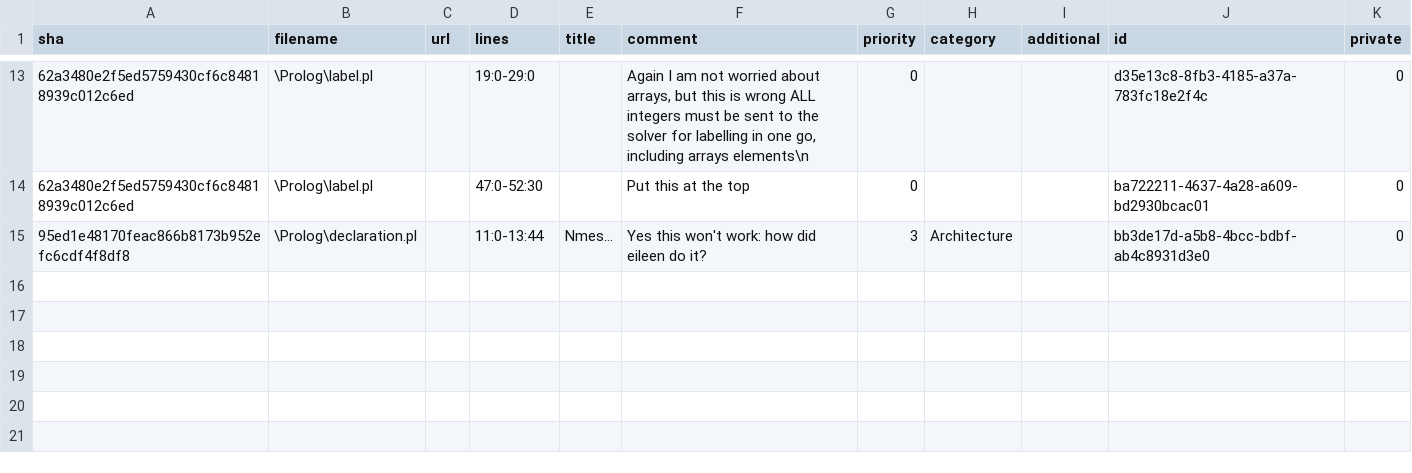
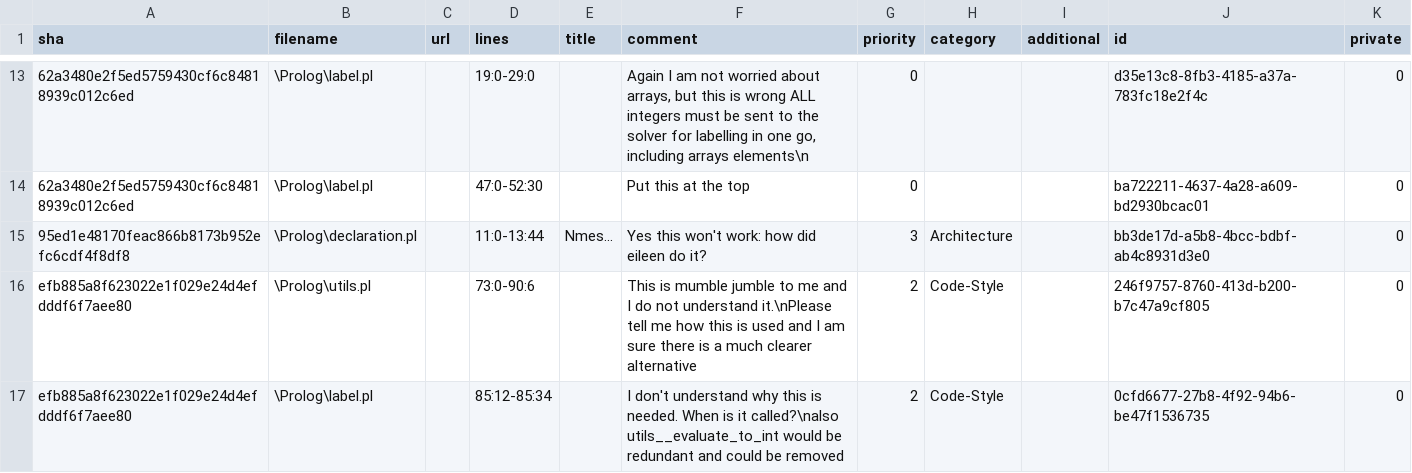
Before and after one commit to LilyOSullivan/SymbolicExecutionForCWithParser, a CSV file: code-review.csv, drawn as a sheet; only a part is shown, gaps mark what is left out.

Commit message:
more reviews

```diff
--- a/code-review.csv
+++ b/code-review.csv
@@ -15 +15,3 @@ sha,filename,url,lines,title,comment,priority,category,additional,id,private
 "95ed1e48170feac866b8173b952efc6cdf4f8df8","\Prolog\declaration.pl","","11:0-13:44","Nmes...","Yes this won't work: how did eileen do it?","3","Architecture","","bb3de17d-a5b8-4bcc-bdbf-ab4c8931d3e0","0"
+"efb885a8f623022e1f029e24d4efdddf6f7aee80","\Prolog\utils.pl","","73:0-90:6","","This is mumble jumble to me and I do not understand it.\nPlease tell me how this is used and I am sure there is a much clearer alternative","2","Code-Style","","246f9757-8760-413d-b200-b7c47a9cf805","0"
+"efb885a8f623022e1f029e24d4efdddf6f7aee80","\Prolog\label.pl","","85:12-85:34","","I don't understand why this is needed. When is it called?\nalso utils__evaluate_to_int would be redundant and could be removed","2","Code-Style","","0cfd6677-27b8-4f92-94b6-be47f1536735","0"
```
